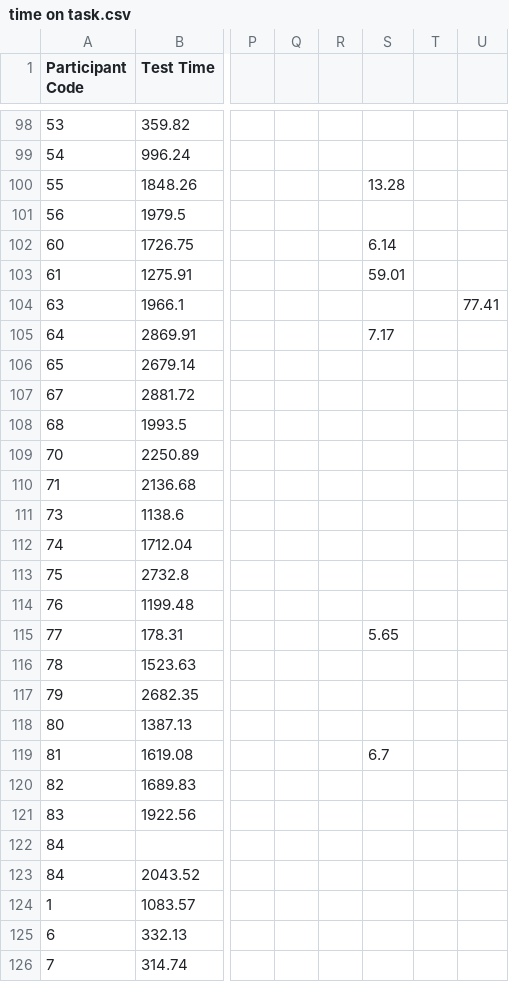
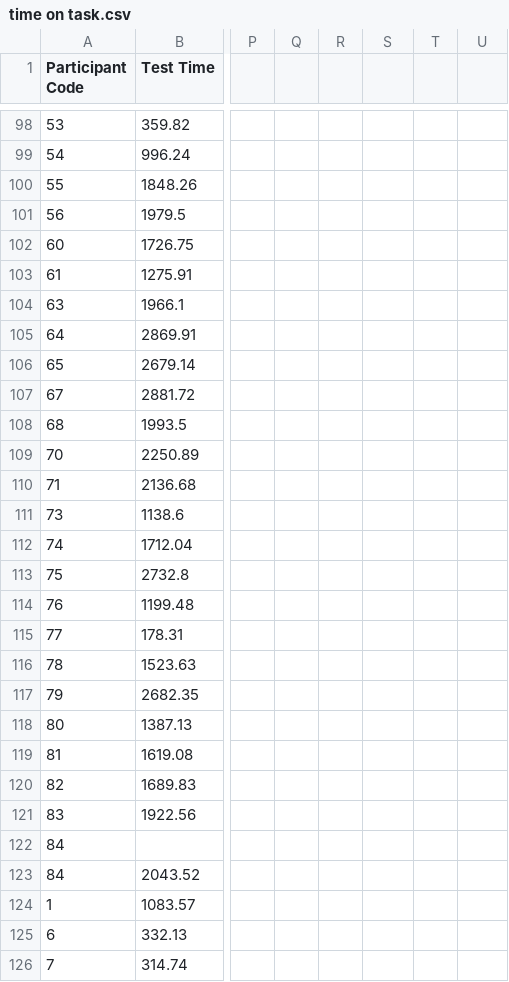
Before and after one commit to acarteas/2020-spring-cs232, a CSV file: assignments/3 - data analysis/time on task.csv, drawn as a sheet; only a part is shown, gaps mark what is left out; the diff covers the shown part only; the diff names each change by its address in the sheet, - before the commit and + after, or states it on an @@ line.

```diff
--- a/assignments/3 - data analysis/time on task.csv
+++ b/assignments/3 - data analysis/time on task.csv
-S100: 13.28
+S100: (empty)
-S102: 6.14
+S102: (empty)
-S103: 59.01
+S103: (empty)
-U104: 77.41
+U104: (empty)
-S105: 7.17
+S105: (empty)
-S115: 5.65
+S115: (empty)
-S119: 6.7
+S119: (empty)
```
Also changed, not shown: 13 edited cells elsewhere in this file.
